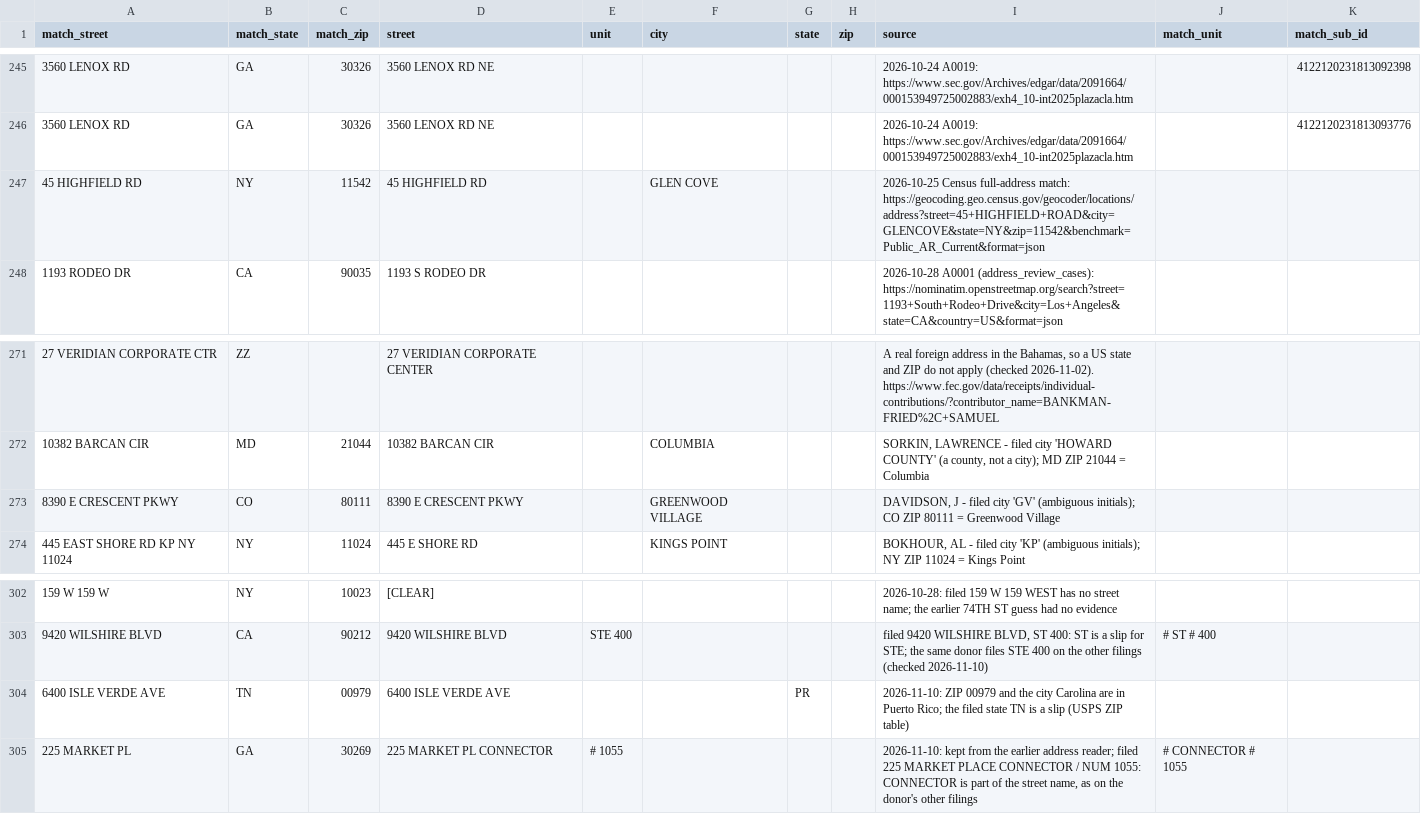
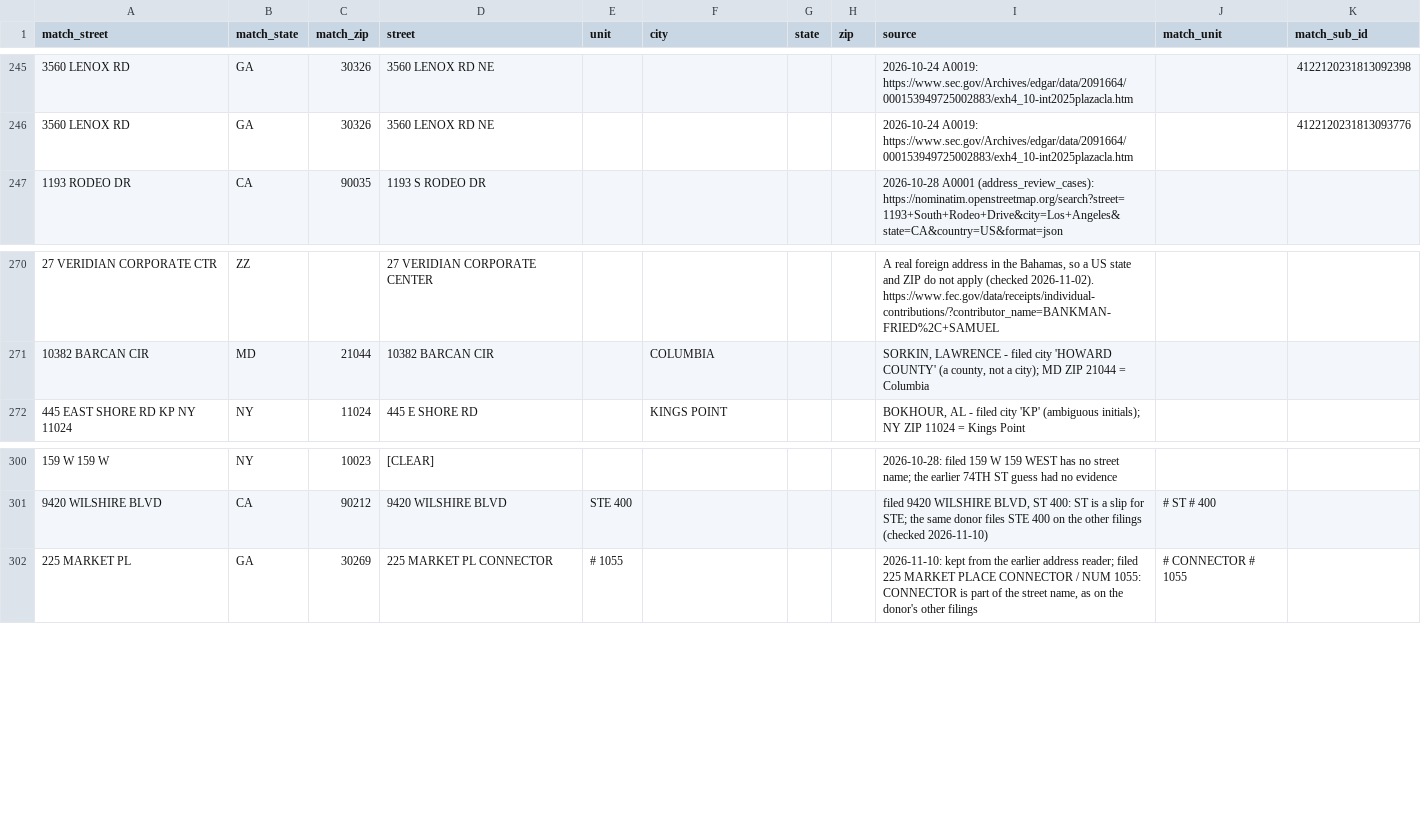
Before and after one commit to tareeqemad/fec-pipeline, a CSV file: data/rules/address_rules.csv, drawn as a sheet; only a part is shown, gaps mark what is left out; the diff names each change by its address in the sheet, - before the commit and + after, or states it on an @@ line.

```diff
--- a/data/rules/address_rules.csv
+++ b/data/rules/address_rules.csv
-row 247: 45 HIGHFIELD RD | NY | 11542 | 45 HIGHFIELD RD |  | GLEN COVE |  |  | 2026-10-25 Census full-address match: https://geocoding.geo.census.gov/geocoder/locations/address?street=45+HIGHFIELD+ROAD&city=GLENCOVE&state=NY&zip=11542&benchmark=Public_AR_Current&format=json
-row 273: 8390 E CRESCENT PKWY | CO | 80111 | 8390 E CRESCENT PKWY |  | GREENWOOD VILLAGE |  |  | DAVIDSON, J - filed city 'GV' (ambiguous initials); CO ZIP 80111 = Greenwood Village
-row 304: 6400 ISLE VERDE AVE | TN | 00979 | 6400 ISLE VERDE AVE |  |  | PR |  | 2026-11-10: ZIP 00979 and the city Carolina are in Puerto Rico; the filed state TN is a slip (USPS ZIP table)
```
Also changed, not shown: data/rules/donor_identity_rules.csv, data/rules/entity_overrides.csv, 7 other files.
